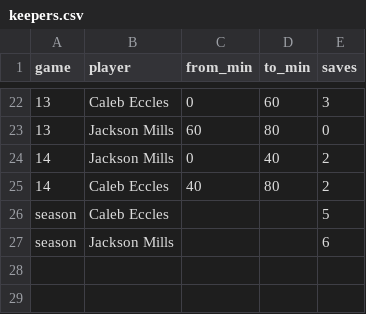
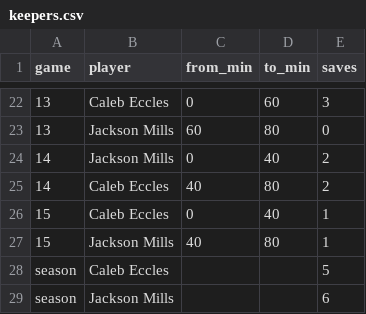
Before and after one commit to zpbandy-art/svu-u16-team-site, a CSV file: keepers.csv, drawn as a sheet; only a part is shown, gaps mark what is left out; the diff names each change by its address in the sheet, - before the commit and + after, or states it on an @@ line.

```diff
--- a/keepers.csv
+++ b/keepers.csv
+row 26: 15 | Caleb Eccles | 0 | 40 | 1
+row 27: 15 | Jackson Mills | 40 | 80 | 1
```
Also changed, not shown: absences.csv, events.csv, 1 other file.
